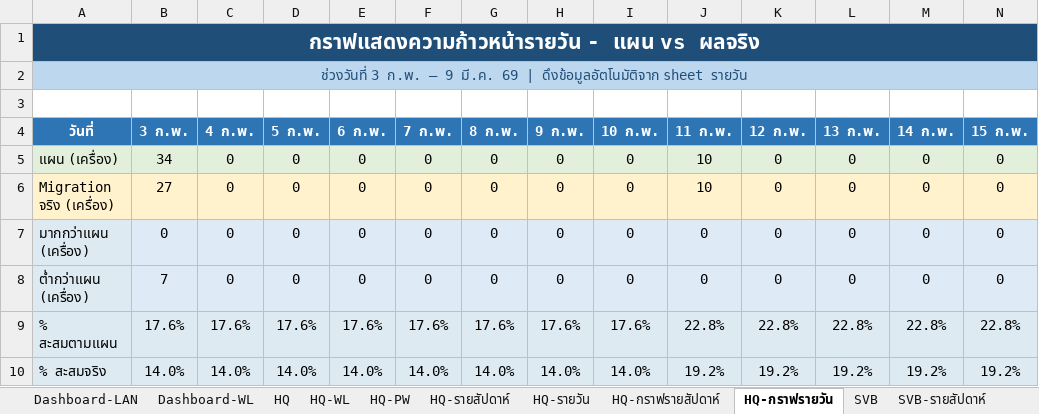
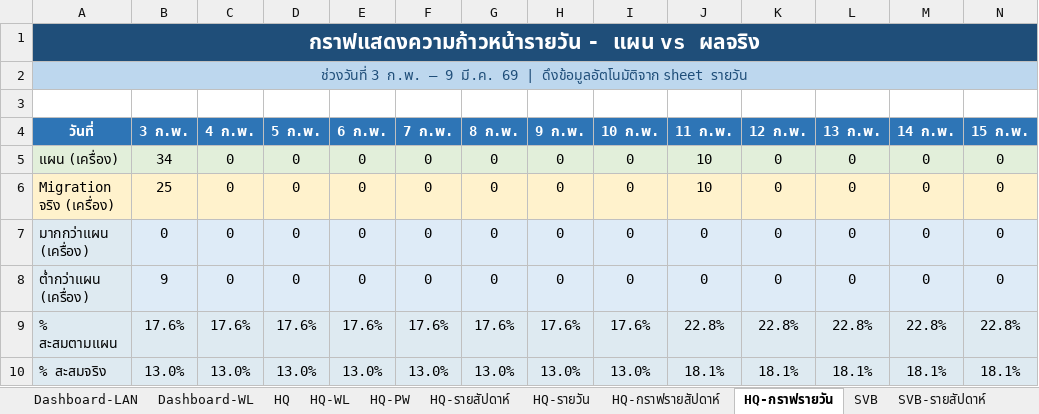
Before and after one commit to watanyu158/CEI-Migr-Dashboard, an Excel workbook: backend/SAT Progress.xlsx, sheet HQ-กราฟรายวัน, drawn as a sheet; only a part is shown; values as stored, in another font and other column widths than the file's, no borders; charts and pictures not drawn; removed rows and columns are numbered as before the commit, all else as after; rows hold the shown columns only; the diff names each change by its address in the sheet, - before the commit and + after, or states it on an @@ line.

```diff
--- a/backend/SAT Progress.xlsx (sheet HQ-กราฟรายวัน)
+++ b/backend/SAT Progress.xlsx (sheet HQ-กราฟรายวัน)
-B6 (3 ก.พ.): 27
+B6 (3 ก.พ.): 25
-B8 (3 ก.พ.): 7
+B8 (3 ก.พ.): 9
-row 10: % สะสมจริง | 14.0% | 14.0% | 14.0% | 14.0% | 14.0% | 14.0% | 14.0% | 14.0% | 19.2% | 19.2% | 19.2% | 19.2% | 19.2%
+row 10: % สะสมจริง | 13.0% | 13.0% | 13.0% | 13.0% | 13.0% | 13.0% | 13.0% | 13.0% | 18.1% | 18.1% | 18.1% | 18.1% | 18.1%
```
Also changed, not shown: sheet CNX, sheet HKT (OLD), sheet HQ-รายวัน, sheet HKT-WL, sheet HKT, sheet CNX-WL, 11 more sheets, other sheet tabs, formulas that keep their value, hidden cells, charts or pictures, 1 other file.
